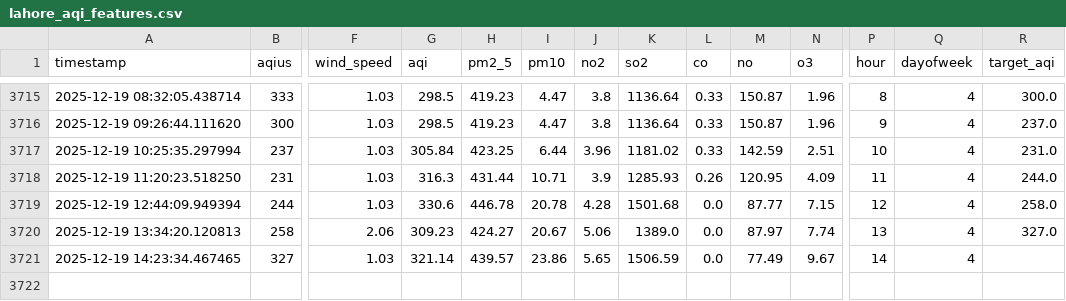
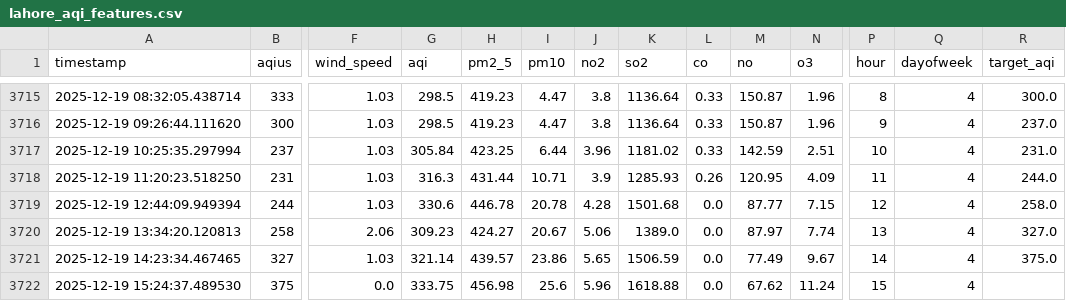
Before and after one commit to ManoFayyaz/Lahore_Aqi_Repo, a CSV file: lahore_aqi_features.csv, drawn as a sheet; only a part is shown, gaps mark what is left out; rows hold the shown columns only; the diff names each change by its address in the sheet, - before the commit and + after, or states it on an @@ line.

Commit message:
Auto: Updated AQI Data and Features

```diff
--- a/lahore_aqi_features.csv
+++ b/lahore_aqi_features.csv
-R3721 (target_aqi): (empty)
+R3721 (target_aqi): 375.0
+row 3722: 2025-12-19 15:24:37.489530 | 375 | 0.0 | 333.75 | 456.98 | 25.6 | 5.96 | 1618.88 | 0.0 | 67.62 | 11.24 | 15 | 4
```
Also changed, not shown: lahore_aqi_data.csv.
